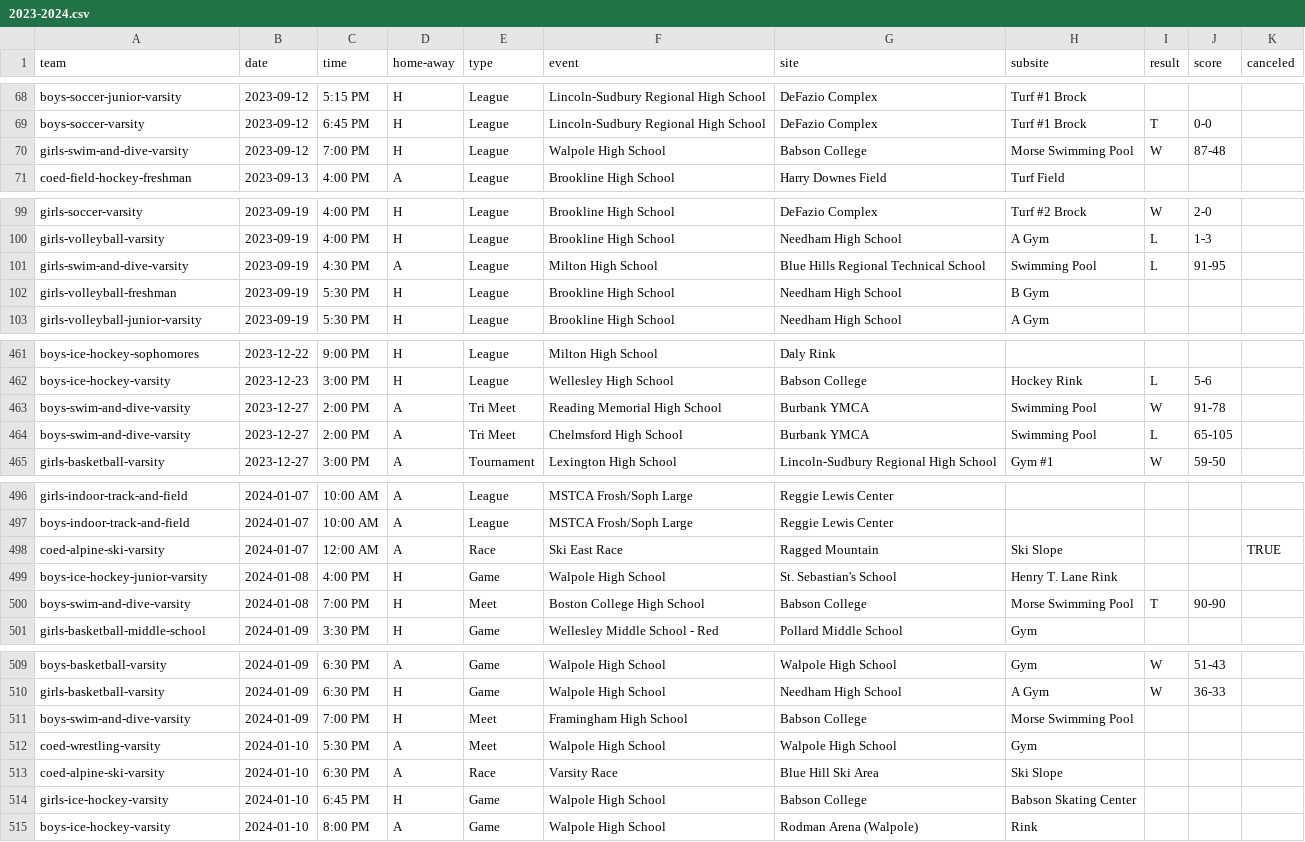
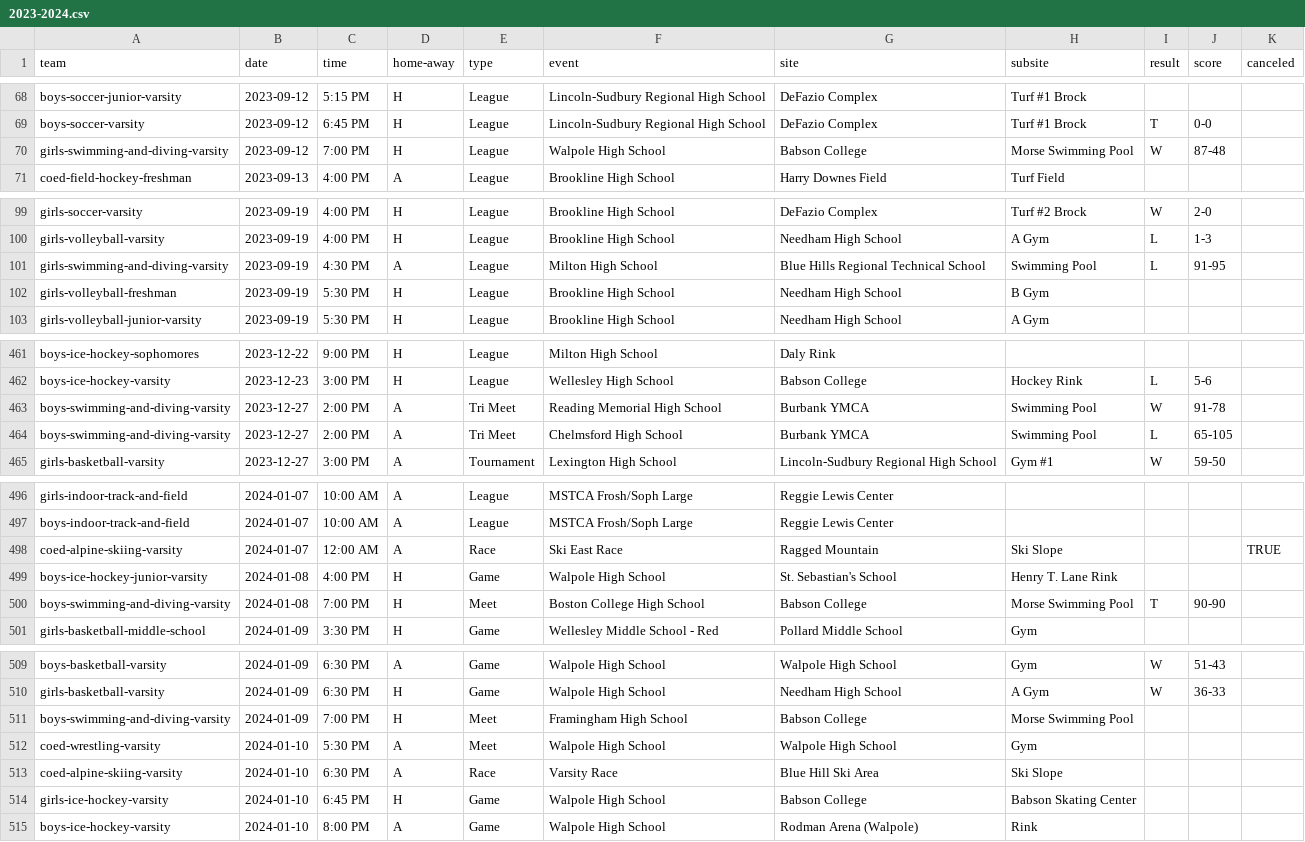
Before and after one commit to needhamathletics/needhamathletics.github.io, a CSV file: _data/schedules/2023-2024.csv, drawn as a sheet; only a part is shown, gaps mark what is left out; the diff covers the shown part only.

```diff
--- a/_data/schedules/2023-2024.csv
+++ b/_data/schedules/2023-2024.csv
@@ -69,3 +69,3 @@ boys-soccer-junior-varsity,2023-09-12,5:15 PM,H,League,Lincoln-Sudbury Regional
 boys-soccer-varsity,2023-09-12,6:45 PM,H,League,Lincoln-Sudbury Regional High School,DeFazio Complex,Turf #1 Brock,T,0-0,
-girls-swim-and-dive-varsity,2023-09-12,7:00 PM,H,League,Walpole High School,Babson College,Morse Swimming Pool,W,87-48,
+girls-swimming-and-diving-varsity,2023-09-12,7:00 PM,H,League,Walpole High School,Babson College,Morse Swimming Pool,W,87-48,
 coed-field-hockey-freshman,2023-09-13,4:00 PM,A,League,Brookline High School,Harry Downes Field,Turf Field,,,
@@ -100,3 +100,3 @@ girls-soccer-varsity,2023-09-19,4:00 PM,H,League,Brookline High School,DeFazio C
 girls-volleyball-varsity,2023-09-19,4:00 PM,H,League,Brookline High School,Needham High School,A Gym,L,1-3,
-girls-swim-and-dive-varsity,2023-09-19,4:30 PM,A,League,Milton High School,Blue Hills Regional Technical School,Swimming Pool,L,91-95,
+girls-swimming-and-diving-varsity,2023-09-19,4:30 PM,A,League,Milton High School,Blue Hills Regional Technical School,Swimming Pool,L,91-95,
 girls-volleyball-freshman,2023-09-19,5:30 PM,H,League,Brookline High School,Needham High School,B Gym,,,
@@ -462,4 +462,4 @@ boys-ice-hockey-sophomores,2023-12-22,9:00 PM,H,League,Milton High School,Daly R
 boys-ice-hockey-varsity,2023-12-23,3:00 PM,H,League,Wellesley High School,Babson College,Hockey Rink,L,5-6,
-boys-swim-and-dive-varsity,2023-12-27,2:00 PM,A,Tri Meet,Reading Memorial High School,Burbank YMCA,Swimming Pool,W,91-78,
-boys-swim-and-dive-varsity,2023-12-27,2:00 PM,A,Tri Meet,Chelmsford High School,Burbank YMCA,Swimming Pool,L,65-105,
+boys-swimming-and-diving-varsity,2023-12-27,2:00 PM,A,Tri Meet,Reading Memorial High School,Burbank YMCA,Swimming Pool,W,91-78,
+boys-swimming-and-diving-varsity,2023-12-27,2:00 PM,A,Tri Meet,Chelmsford High School,Burbank YMCA,Swimming Pool,L,65-105,
 girls-basketball-varsity,2023-12-27,3:00 PM,A,Tournament,Lexington High School,Lincoln-Sudbury Regional High School,Gym #1,W,59-50,
@@ -497,5 +497,5 @@ girls-indoor-track-and-field,2024-01-07,10:00 AM,A,League,MSTCA Frosh/Soph Large
 boys-indoor-track-and-field,2024-01-07,10:00 AM,A,League,MSTCA Frosh/Soph Large,Reggie Lewis Center,,,,
-coed-alpine-ski-varsity,2024-01-07,12:00 AM,A,Race,Ski East Race,Ragged Mountain,Ski Slope,,,TRUE
+coed-alpine-skiing-varsity,2024-01-07,12:00 AM,A,Race,Ski East Race,Ragged Mountain,Ski Slope,,,TRUE
 boys-ice-hockey-junior-varsity,2024-01-08,4:00 PM,H,Game,Walpole High School,St. Sebastian's School,Henry T. Lane Rink,,,
-boys-swim-and-dive-varsity,2024-01-08,7:00 PM,H,Meet,Boston College High School,Babson College,Morse Swimming Pool,T,90-90,
+boys-swimming-and-diving-varsity,2024-01-08,7:00 PM,H,Meet,Boston College High School,Babson College,Morse Swimming Pool,T,90-90,
 girls-basketball-middle-school,2024-01-09,3:30 PM,H,Game,Wellesley Middle School - Red,Pollard Middle School,Gym,,,
@@ -510,5 +510,5 @@ boys-basketball-varsity,2024-01-09,6:30 PM,A,Game,Walpole High School,Walpole Hi
 girls-basketball-varsity,2024-01-09,6:30 PM,H,Game,Walpole High School,Needham High School,A Gym,W,36-33,
-boys-swim-and-dive-varsity,2024-01-09,7:00 PM,H,Meet,Framingham High School,Babson College,Morse Swimming Pool,,,
+boys-swimming-and-diving-varsity,2024-01-09,7:00 PM,H,Meet,Framingham High School,Babson College,Morse Swimming Pool,,,
 coed-wrestling-varsity,2024-01-10,5:30 PM,A,Meet,Walpole High School,Walpole High School,Gym,,,
-coed-alpine-ski-varsity,2024-01-10,6:30 PM,A,Race,Varsity Race,Blue Hill Ski Area,Ski Slope,,,
+coed-alpine-skiing-varsity,2024-01-10,6:30 PM,A,Race,Varsity Race,Blue Hill Ski Area,Ski Slope,,,
 girls-ice-hockey-varsity,2024-01-10,6:45 PM,H,Game,Walpole High School,Babson College,Babson Skating Center,,,
```
Also changed, not shown: 17 edited cells elsewhere in this file, 26 other files.
